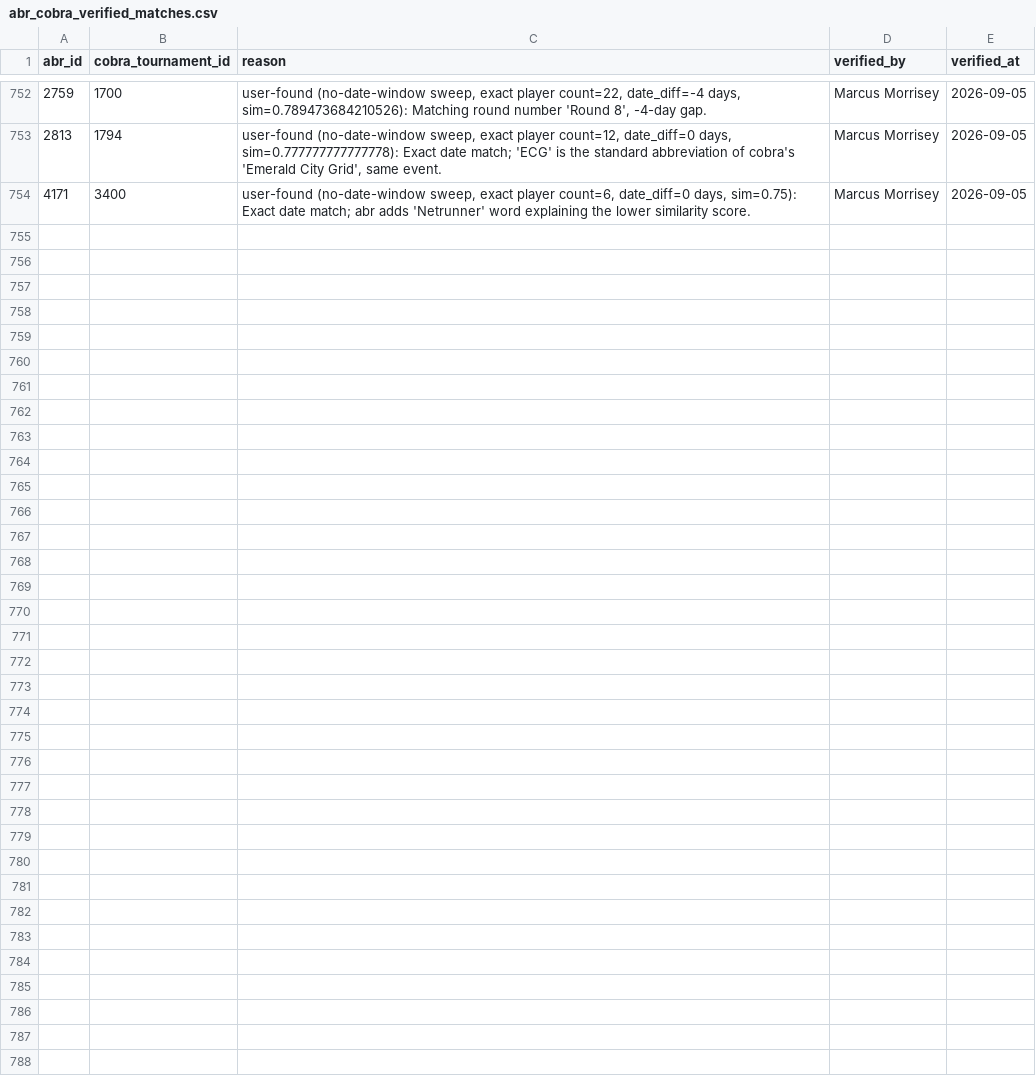
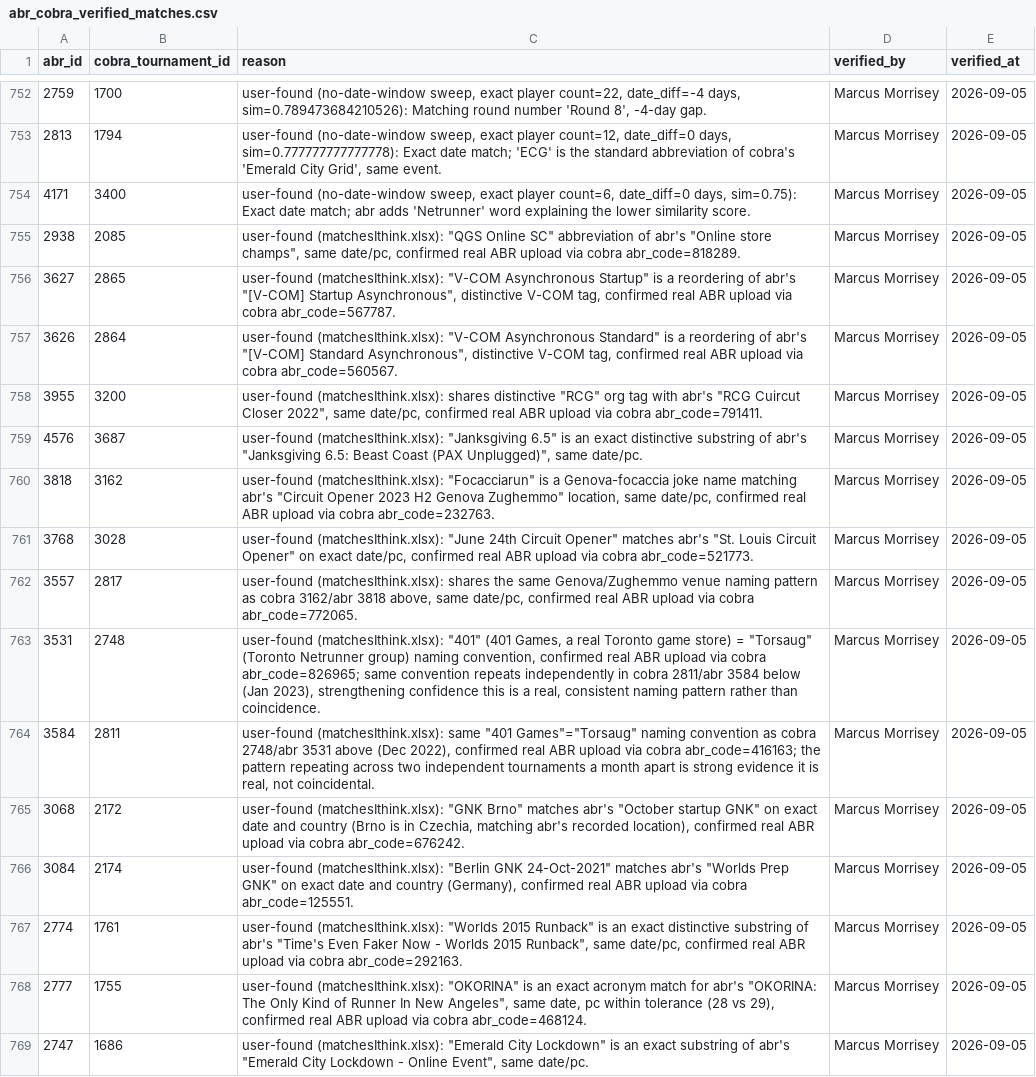
Before and after one commit to MarcusMorrisey/netrunneR, a CSV file: inst/extdata/abr_cobra_verified_matches.csv, drawn as a sheet; only a part is shown, gaps mark what is left out.

```diff
--- a/inst/extdata/abr_cobra_verified_matches.csv
+++ b/inst/extdata/abr_cobra_verified_matches.csv
@@ -754 +754,16 @@ abr_id,cobra_tournament_id,reason,verified_by,verified_at
 4171,3400,"user-found (no-date-window sweep, exact player count=6, date_diff=0 days, sim=0.75): Exact date match; abr adds 'Netrunner' word explaining the lower similarity score.",Marcus Morrisey,2026-09-05
+2938,2085,"user-found (matchesIthink.xlsx): ""QGS Online SC"" abbreviation of abr's ""Online store champs"", same date/pc, confirmed real ABR upload via cobra abr_code=818289.",Marcus Morrisey,2026-09-05
+3627,2865,"user-found (matchesIthink.xlsx): ""V-COM Asynchronous Startup"" is a reordering of abr's ""[V-COM] Startup Asynchronous"", distinctive V-COM tag, confirmed real ABR upload via cobra abr_code=567787.",Marcus Morrisey,2026-09-05
+3626,2864,"user-found (matchesIthink.xlsx): ""V-COM Asynchronous Standard"" is a reordering of abr's ""[V-COM] Standard Asynchronous"", distinctive V-COM tag, confirmed real ABR upload via cobra abr_code=560567.",Marcus Morrisey,2026-09-05
+3955,3200,"user-found (matchesIthink.xlsx): shares distinctive ""RCG"" org tag with abr's ""RCG Cuircut Closer 2022"", same date/pc, confirmed real ABR upload via cobra abr_code=791411.",Marcus Morrisey,2026-09-05
+4576,3687,"user-found (matchesIthink.xlsx): ""Janksgiving 6.5"" is an exact distinctive substring of abr's ""Janksgiving 6.5: Beast Coast (PAX Unplugged)"", same date/pc.",Marcus Morrisey,2026-09-05
+3818,3162,"user-found (matchesIthink.xlsx): ""Focacciarun"" is a Genova-focaccia joke name matching abr's ""Circuit Opener 2023 H2 Genova Zughemmo"" location, same date/pc, confirmed real ABR upload via cobra abr_code=232763.",Marcus Morrisey,2026-09-05
+3768,3028,"user-found (matchesIthink.xlsx): ""June 24th Circuit Opener"" matches abr's ""St. Louis Circuit Opener"" on exact date/pc, confirmed real ABR upload via cobra abr_code=521773.",Marcus Morrisey,2026-09-05
+3557,2817,"user-found (matchesIthink.xlsx): shares the same Genova/Zughemmo venue naming pattern as cobra 3162/abr 3818 above, same date/pc, confirmed real ABR upload via cobra abr_code=772065.",Marcus Morrisey,2026-09-05
+3531,2748,"user-found (matchesIthink.xlsx): ""401"" (401 Games, a real Toronto game store) = ""Torsaug"" (Toronto Netrunner group) naming convention, confirmed real ABR upload via cobra abr_code=826965; same convention repeats independently in cobra 2811/abr 3584 below (Jan 2023), strengthening confidence this is a real, consistent naming pattern rather than coincidence.",Marcus Morrisey,2026-09-05
+3584,2811,"user-found (matchesIthink.xlsx): same ""401 Games""=""Torsaug"" naming convention as cobra 2748/abr 3531 above (Dec 2022), confirmed real ABR upload via cobra abr_code=416163; the pattern repeating across two independent tournaments a month apart is strong evidence it is real, not coincidental.",Marcus Morrisey,2026-09-05
+3068,2172,"user-found (matchesIthink.xlsx): ""GNK Brno"" matches abr's ""October startup GNK"" on exact date and country (Brno is in Czechia, matching abr's recorded location), confirmed real ABR upload via cobra abr_code=676242.",Marcus Morrisey,2026-09-05
+3084,2174,"user-found (matchesIthink.xlsx): ""Berlin GNK 24-Oct-2021"" matches abr's ""Worlds Prep GNK"" on exact date and country (Germany), confirmed real ABR upload via cobra abr_code=125551.",Marcus Morrisey,2026-09-05
+2774,1761,"user-found (matchesIthink.xlsx): ""Worlds 2015 Runback"" is an exact distinctive substring of abr's ""Time's Even Faker Now - Worlds 2015 Runback"", same date/pc, confirmed real ABR upload via cobra abr_code=292163.",Marcus Morrisey,2026-09-05
+2777,1755,"user-found (matchesIthink.xlsx): ""OKORINA"" is an exact acronym match for abr's ""OKORINA: The Only Kind of Runner In New Angeles"", same date, pc within tolerance (28 vs 29), confirmed real ABR upload via cobra abr_code=468124.",Marcus Morrisey,2026-09-05
+2747,1686,"user-found (matchesIthink.xlsx): ""Emerald City Lockdown"" is an exact substring of abr's ""Emerald City Lockdown - Online Event"", same date/pc.",Marcus Morrisey,2026-09-05
```
